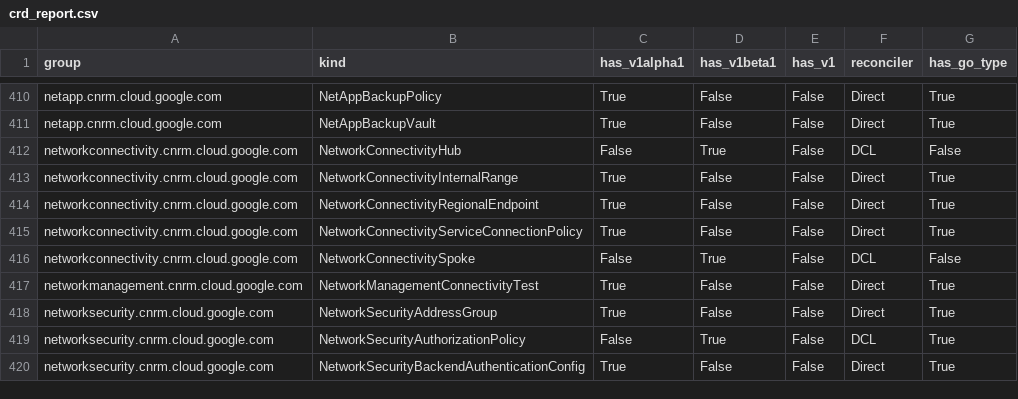
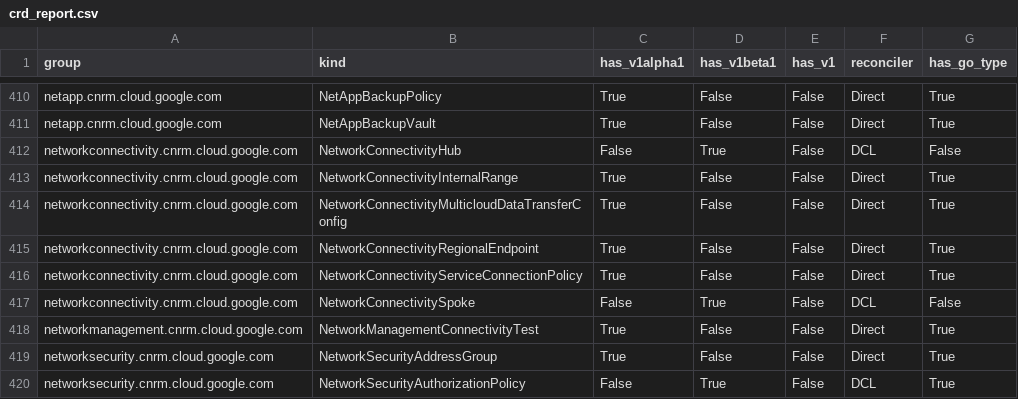
Before and after one commit to GoogleCloudPlatform/k8s-config-connector, a CSV file: docs/reports/crd_report.csv, drawn as a sheet; only a part is shown, gaps mark what is left out; the shorter side is filled out with more unchanged rows.

Commit message:
chore: update CRD reports and test exception lists

```diff
--- a/docs/reports/crd_report.csv
+++ b/docs/reports/crd_report.csv
@@ -413,2 +413,3 @@ networkconnectivity.cnrm.cloud.google.com,NetworkConnectivityHub,False,True,Fals
 networkconnectivity.cnrm.cloud.google.com,NetworkConnectivityInternalRange,True,False,False,Direct,True
+networkconnectivity.cnrm.cloud.google.com,NetworkConnectivityMulticloudDataTransferConfig,True,False,False,Direct,True
 networkconnectivity.cnrm.cloud.google.com,NetworkConnectivityRegionalEndpoint,True,False,False,Direct,True
```
Also changed, not shown: 2 other files.
